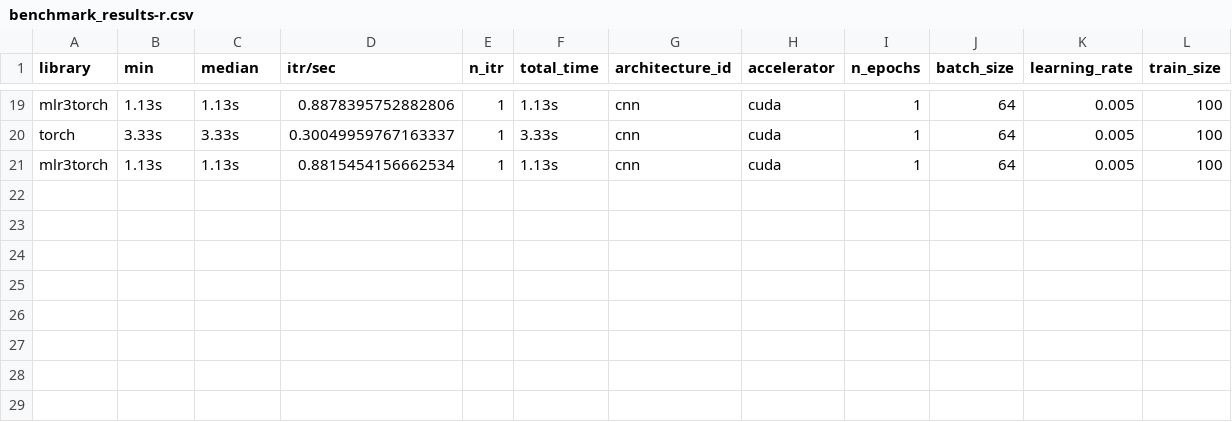
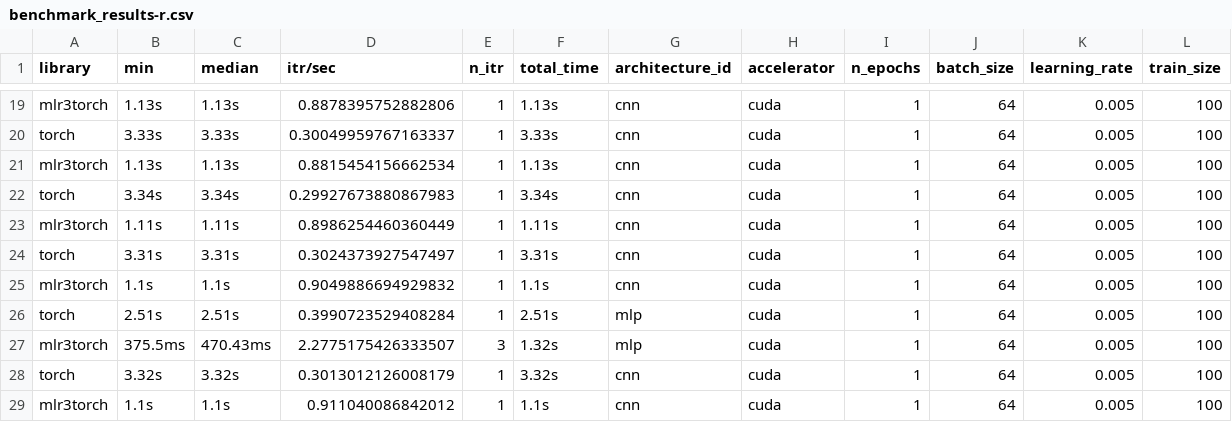
Before and after one commit to cxzhang4/mlr3torch-benchmark_experiments, a CSV file: results/benchmark_results-r.csv, drawn as a sheet; only a part is shown, gaps mark what is left out; the diff names each change by its address in the sheet, - before the commit and + after, or states it on an @@ line.

Commit message:
printing batch size works

```diff
--- a/results/benchmark_results-r.csv
+++ b/results/benchmark_results-r.csv
+row 22: torch | 3.34s | 3.34s | 0.29927673880867983 | 1 | 3.34s | cnn | cuda | 1 | 64 | 0.005 | 100
+row 23: mlr3torch | 1.11s | 1.11s | 0.8986254460360449 | 1 | 1.11s | cnn | cuda | 1 | 64 | 0.005 | 100
+row 24: torch | 3.31s | 3.31s | 0.3024373927547497 | 1 | 3.31s | cnn | cuda | 1 | 64 | 0.005 | 100
+row 25: mlr3torch | 1.1s | 1.1s | 0.9049886694929832 | 1 | 1.1s | cnn | cuda | 1 | 64 | 0.005 | 100
+row 26: torch | 2.51s | 2.51s | 0.3990723529408284 | 1 | 2.51s | mlp | cuda | 1 | 64 | 0.005 | 100
+row 27: mlr3torch | 375.5ms | 470.43ms | 2.2775175426333507 | 3 | 1.32s | mlp | cuda | 1 | 64 | 0.005 | 100
+row 28: torch | 3.32s | 3.32s | 0.3013012126008179 | 1 | 3.32s | cnn | cuda | 1 | 64 | 0.005 | 100
+row 29: mlr3torch | 1.1s | 1.1s | 0.911040086842012 | 1 | 1.1s | cnn | cuda | 1 | 64 | 0.005 | 100
```
Also changed, not shown: results/benchmark_results-python.csv, 2 other files.
